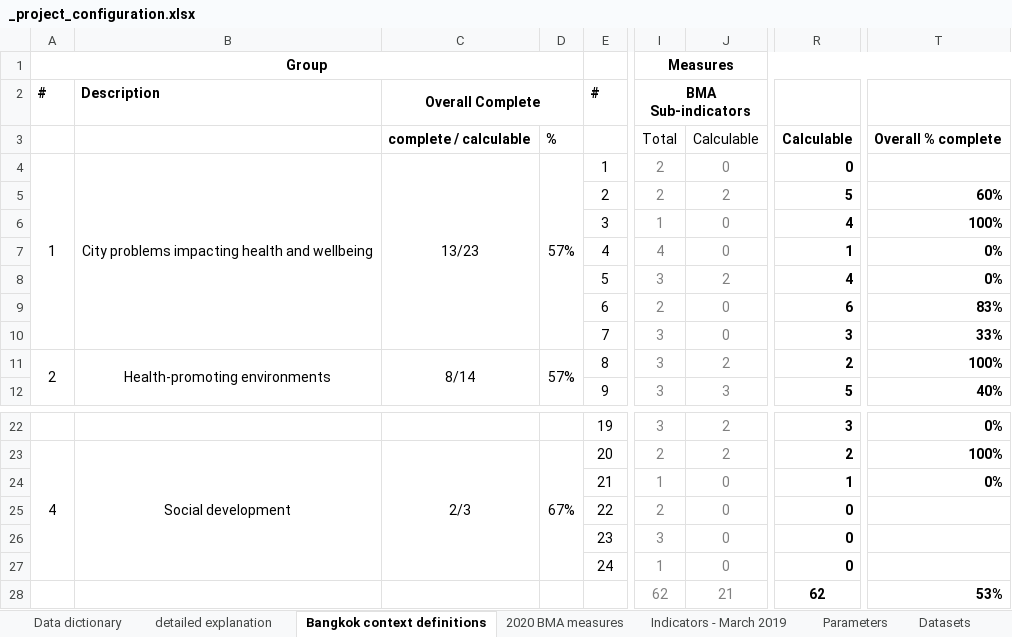
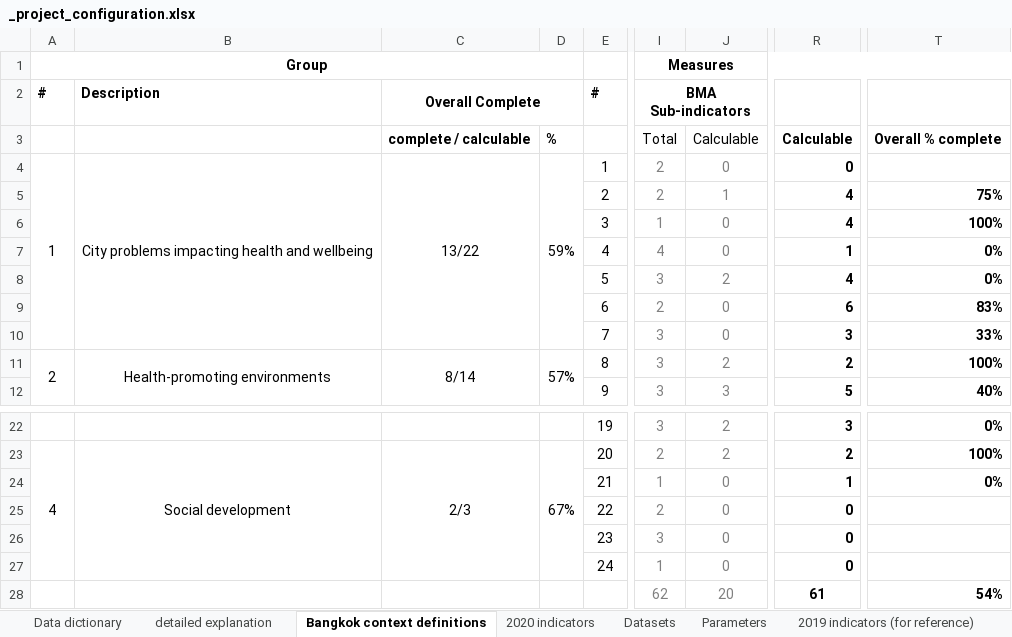
Before and after one commit to carlhiggs/spatial-urban-indicators, an Excel workbook: process/_project_configuration.xlsx, sheet Bangkok context definitions, drawn as a sheet; only a part is shown, gaps mark what is left out; values as stored, in another font and other column widths than the file's, no borders; conditional formats not drawn; the diff names each change by its address in the sheet, - before the commit and + after, or states it on an @@ line.

Commit message:
implemented parameterised custom evaluation of linked data as percentage based on a split using some expression logic (e.g.'< 6' is an expression for evaluation whether BOD mg/L is < 6, and returns the percentage of sample points in each area which match this expression)

```diff
--- a/process/_project_configuration.xlsx (sheet Bangkok context definitions)
+++ b/process/_project_configuration.xlsx (sheet Bangkok context definitions)
-sheet tab: 2020 BMA measures
+sheet tab: 2020 indicators
-sheet tab: Indicators - March 2019
+sheet tab: 2019 indicators (for reference)
@@ sheet tab order changed: Data dictionary | detailed explanation | Bangkok context definitions | 2020 indicators | Datasets | Parameters | 2019 indicators (for reference) @@
-C4: 13/23
+C4: 13/22
-D4: 57%
+D4: 59%
-J5: 2
+J5: 1
-R5: 5
+R5: 4
-T5: 60%
+T5: 75%
-J28: 21
+J28: 20
-R28: 62
+R28: 61
-T28: 53%
+T28: 54%
```
Also changed, not shown: sheet Datasets, sheet 2020 indicators, formulas that keep their value, hidden cells, 4 other files.
